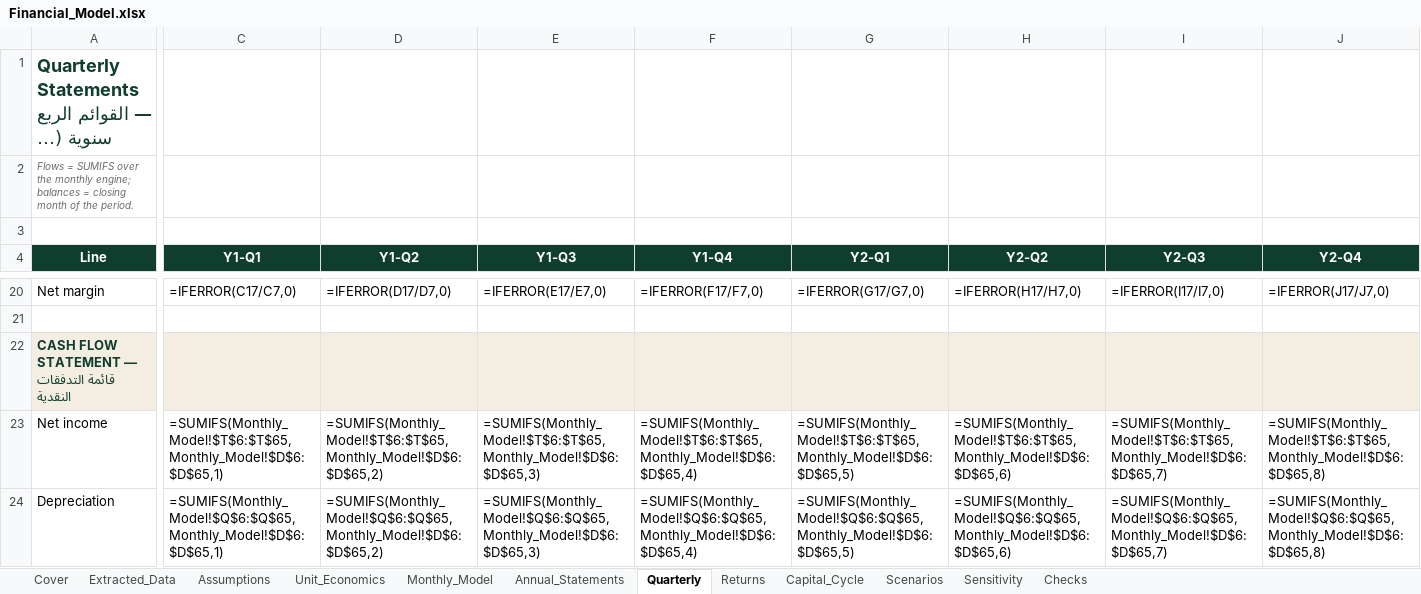
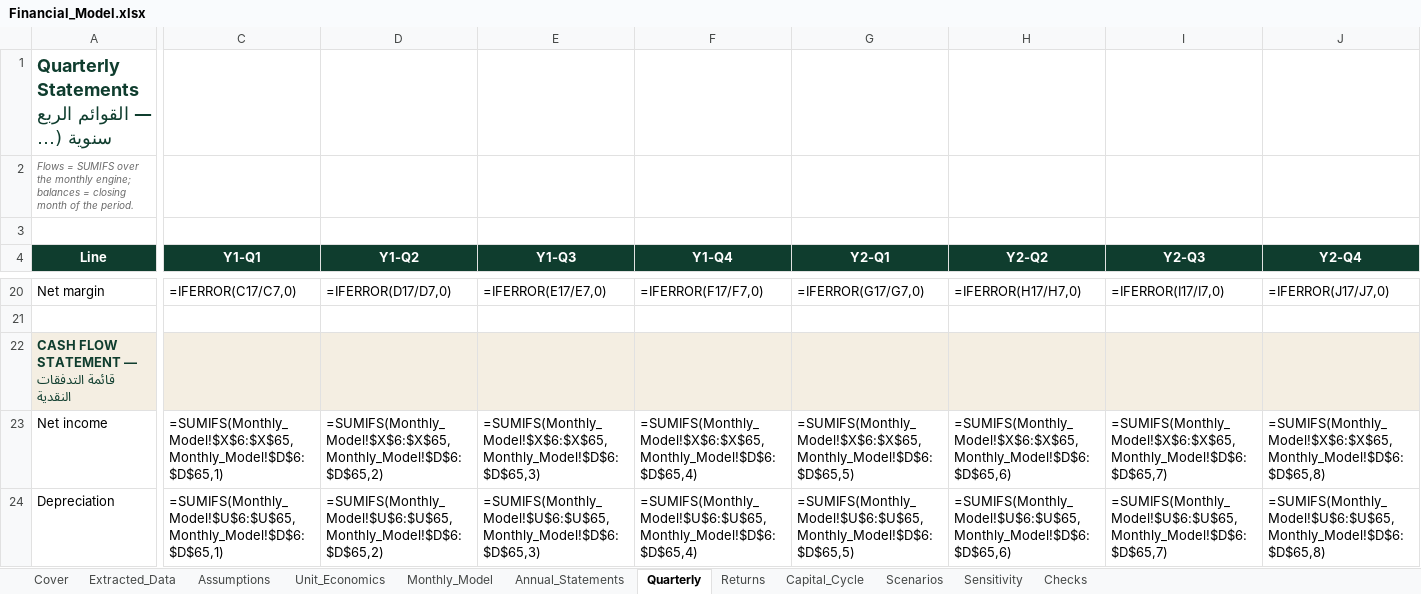
Before and after one commit to kizai249/curse-of-os, an Excel workbook: Fruit_Import_Export_Investment/02_Financial_Model/Financial_Model.xlsx, sheet Quarterly, drawn as a sheet; only a part is shown, gaps mark what is left out; long unchanged cells end in …; values as stored, in another font and other column widths than the file's, no borders; formulas without a stored value are shown as written; the diff covers the shown part only; the diff names each change by its address in the sheet, - before the commit and + after, or states it on an @@ line.

```diff
--- a/Fruit_Import_Export_Investment/02_Financial_Model/Financial_Model.xlsx (sheet Quarterly)
+++ b/Fruit_Import_Export_Investment/02_Financial_Model/Financial_Model.xlsx (sheet Quarterly)
-C23 (Y1-Q1): =SUMIFS(Monthly_Model!$T$6:$T$65,Monthly_Model!$D$6:$D$65,1)
+C23 (Y1-Q1): =SUMIFS(Monthly_Model!$X$6:$X$65,Monthly_Model!$D$6:$D$65,1)
-D23 (Y1-Q2): =SUMIFS(Monthly_Model!$T$6:$T$65,Monthly_Model!$D$6:$D$65,2)
+D23 (Y1-Q2): =SUMIFS(Monthly_Model!$X$6:$X$65,Monthly_Model!$D$6:$D$65,2)
-E23 (Y1-Q3): =SUMIFS(Monthly_Model!$T$6:$T$65,Monthly_Model!$D$6:$D$65,3)
+E23 (Y1-Q3): =SUMIFS(Monthly_Model!$X$6:$X$65,Monthly_Model!$D$6:$D$65,3)
-F23 (Y1-Q4): =SUMIFS(Monthly_Model!$T$6:$T$65,Monthly_Model!$D$6:$D$65,4)
+F23 (Y1-Q4): =SUMIFS(Monthly_Model!$X$6:$X$65,Monthly_Model!$D$6:$D$65,4)
-G23 (Y2-Q1): =SUMIFS(Monthly_Model!$T$6:$T$65,Monthly_Model!$D$6:$D$65,5)
+G23 (Y2-Q1): =SUMIFS(Monthly_Model!$X$6:$X$65,Monthly_Model!$D$6:$D$65,5)
-H23 (Y2-Q2): =SUMIFS(Monthly_Model!$T$6:$T$65,Monthly_Model!$D$6:$D$65,6)
+H23 (Y2-Q2): =SUMIFS(Monthly_Model!$X$6:$X$65,Monthly_Model!$D$6:$D$65,6)
-I23 (Y2-Q3): =SUMIFS(Monthly_Model!$T$6:$T$65,Monthly_Model!$D$6:$D$65,7)
+I23 (Y2-Q3): =SUMIFS(Monthly_Model!$X$6:$X$65,Monthly_Model!$D$6:$D$65,7)
-J23 (Y2-Q4): =SUMIFS(Monthly_Model!$T$6:$T$65,Monthly_Model!$D$6:$D$65,8)
+J23 (Y2-Q4): =SUMIFS(Monthly_Model!$X$6:$X$65,Monthly_Model!$D$6:$D$65,8)
-C24 (Y1-Q1): =SUMIFS(Monthly_Model!$Q$6:$Q$65,Monthly_Model!$D$6:$D$65,1)
+C24 (Y1-Q1): =SUMIFS(Monthly_Model!$U$6:$U$65,Monthly_Model!$D$6:$D$65,1)
-D24 (Y1-Q2): =SUMIFS(Monthly_Model!$Q$6:$Q$65,Monthly_Model!$D$6:$D$65,2)
+D24 (Y1-Q2): =SUMIFS(Monthly_Model!$U$6:$U$65,Monthly_Model!$D$6:$D$65,2)
-E24 (Y1-Q3): =SUMIFS(Monthly_Model!$Q$6:$Q$65,Monthly_Model!$D$6:$D$65,3)
+E24 (Y1-Q3): =SUMIFS(Monthly_Model!$U$6:$U$65,Monthly_Model!$D$6:$D$65,3)
-F24 (Y1-Q4): =SUMIFS(Monthly_Model!$Q$6:$Q$65,Monthly_Model!$D$6:$D$65,4)
+F24 (Y1-Q4): =SUMIFS(Monthly_Model!$U$6:$U$65,Monthly_Model!$D$6:$D$65,4)
-G24 (Y2-Q1): =SUMIFS(Monthly_Model!$Q$6:$Q$65,Monthly_Model!$D$6:$D$65,5)
+G24 (Y2-Q1): =SUMIFS(Monthly_Model!$U$6:$U$65,Monthly_Model!$D$6:$D$65,5)
-H24 (Y2-Q2): =SUMIFS(Monthly_Model!$Q$6:$Q$65,Monthly_Model!$D$6:$D$65,6)
+H24 (Y2-Q2): =SUMIFS(Monthly_Model!$U$6:$U$65,Monthly_Model!$D$6:$D$65,6)
-I24 (Y2-Q3): =SUMIFS(Monthly_Model!$Q$6:$Q$65,Monthly_Model!$D$6:$D$65,7)
+I24 (Y2-Q3): =SUMIFS(Monthly_Model!$U$6:$U$65,Monthly_Model!$D$6:$D$65,7)
-J24 (Y2-Q4): =SUMIFS(Monthly_Model!$Q$6:$Q$65,Monthly_Model!$D$6:$D$65,8)
+J24 (Y2-Q4): =SUMIFS(Monthly_Model!$U$6:$U$65,Monthly_Model!$D$6:$D$65,8)
```
Also changed, not shown: 783 edited cells elsewhere in this sheet, sheet Monthly_Model, sheet Assumptions, sheet Annual_Statements, sheet Sensitivity, sheet Unit_Economics, sheet Scenarios, 4 more sheets, Fruit_Import_Export_Investment/05_Documentation/Assumptions_Register.xlsx, 23 other files.
